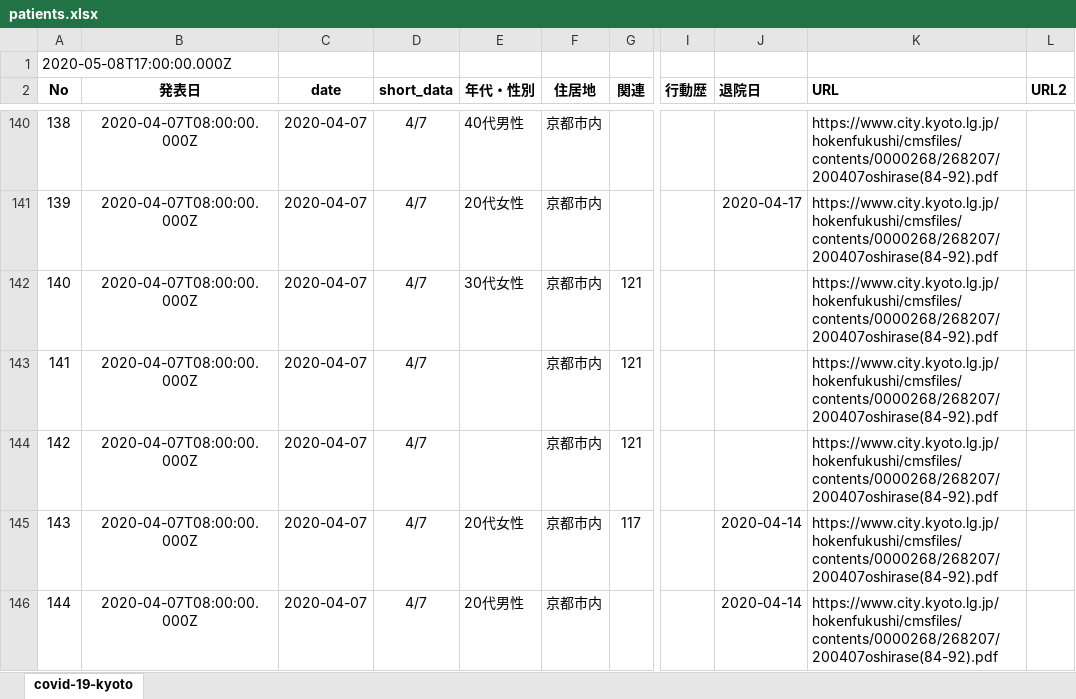
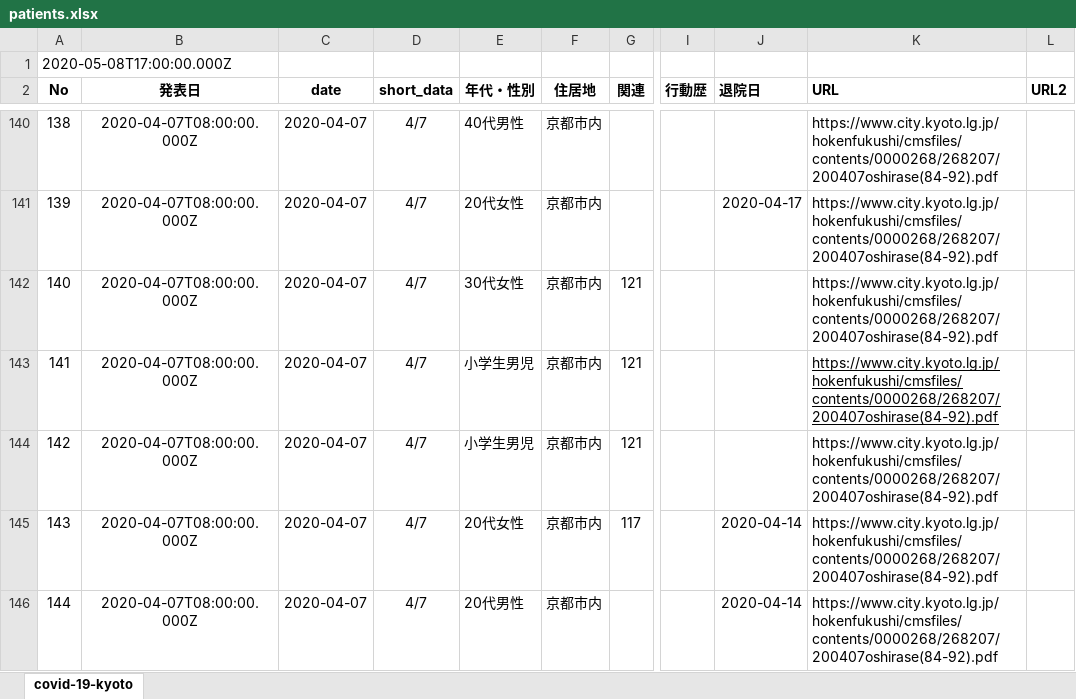
Before and after one commit to stop-covid19-kyoto/covid19kyoto-scraping, an Excel workbook: patients.xlsx, sheet covid-19-kyoto, drawn as a sheet; only a part is shown, gaps mark what is left out; values as stored, in another font and other column widths than the file's, no borders; charts and pictures not drawn; the diff names each change by its address in the sheet, - before the commit and + after, or states it on an @@ line.

```diff
--- a/patients.xlsx (sheet covid-19-kyoto)
+++ b/patients.xlsx (sheet covid-19-kyoto)
-E143:E144 (年代・性別): (empty)
+E143:E144 (年代・性別): 小学生男児
-K143 underline: off
+K143 underline: on
```
Also changed, not shown: 2 other files.
